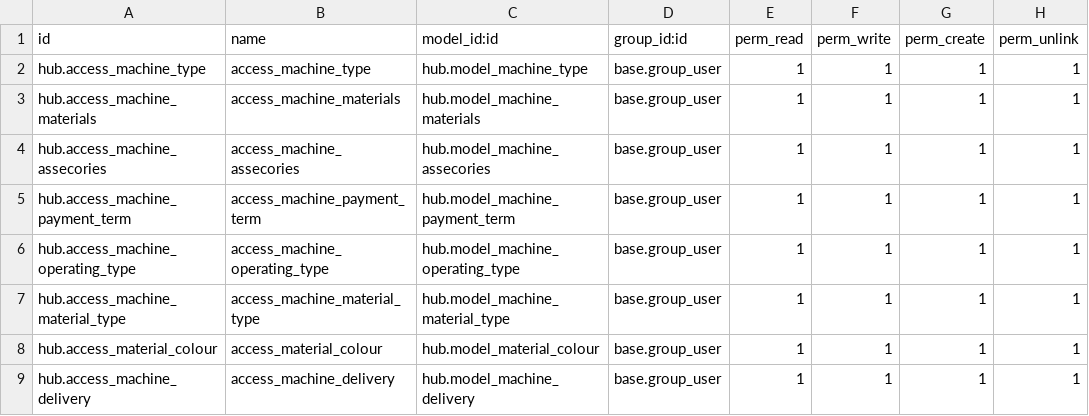
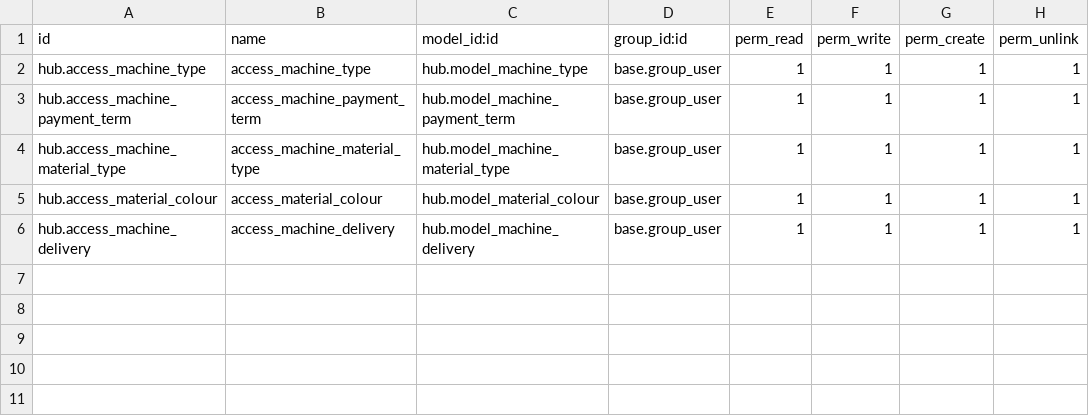
Before and after one commit to jasa-odoo/TextileHub, a CSV file: hub/security/ir.model.access.csv, drawn as a sheet; the diff names each change by its address in the sheet, - before the commit and + after, or states it on an @@ line.

```diff
--- a/hub/security/ir.model.access.csv
+++ b/hub/security/ir.model.access.csv
-row 3: hub.access_machine_materials | access_machine_materials | hub.model_machine_materials | base.group_user | 1 | 1 | 1 | 1
-row 4: hub.access_machine_assecories | access_machine_assecories | hub.model_machine_assecories | base.group_user | 1 | 1 | 1 | 1
-row 6: hub.access_machine_operating_type | access_machine_operating_type | hub.model_machine_operating_type | base.group_user | 1 | 1 | 1 | 1
```
Also changed, not shown: 13 other files.
